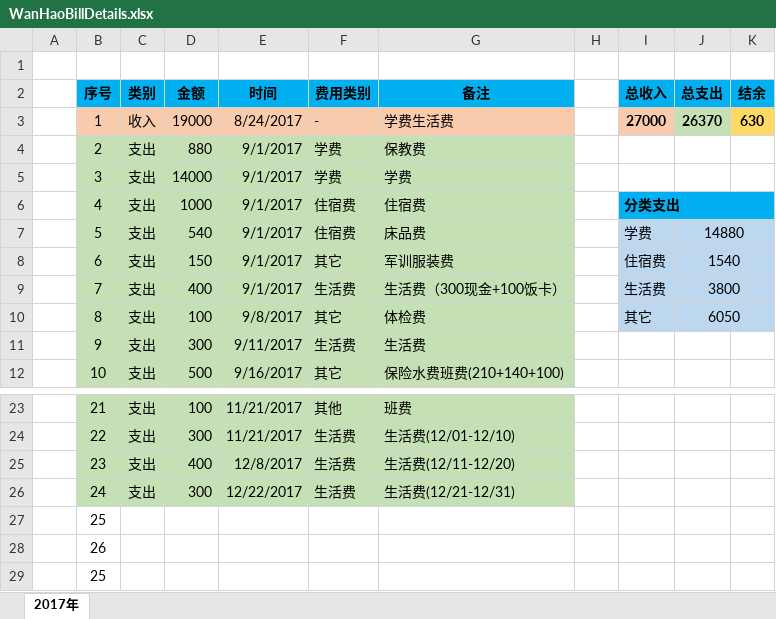
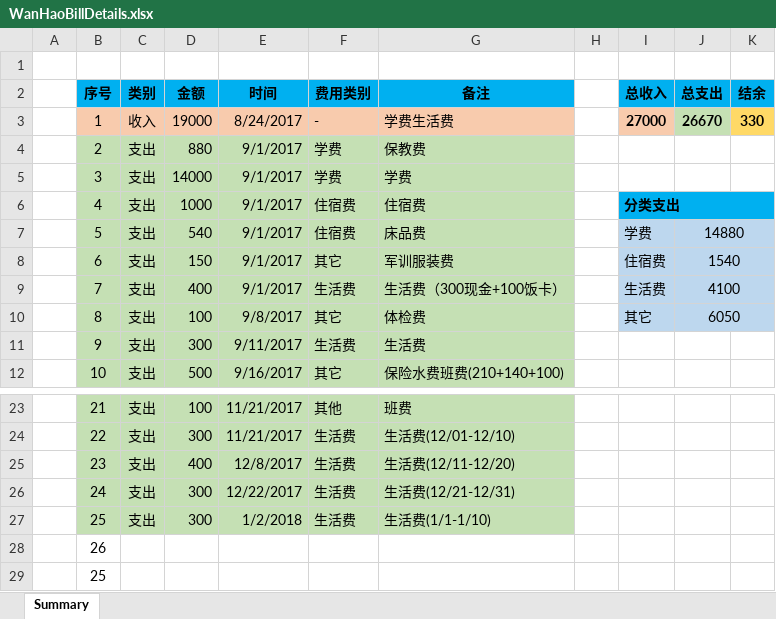
Before and after one commit to Wongfu/WanhaoBillDetails, an Excel workbook: WanHaoBillDetails.xlsx, sheet Summary, drawn as a sheet; only a part is shown, gaps mark what is left out; values as stored, in another font and other column widths than the file's, no borders; the diff names each change by its address in the sheet, - before the commit and + after, or states it on an @@ line.

Commit message:
Update on 2018-1-2, 支出生活费300

```diff
--- a/WanHaoBillDetails.xlsx (sheet Summary)
+++ b/WanHaoBillDetails.xlsx (sheet Summary)
-sheet tab: 2017年
+sheet tab: Summary
-J3 (总支出): 26370
+J3 (总支出): 26670
-K3 (结余): 630
+K3 (结余): 330
-J9 (总支出): 3800
+J9 (总支出): 4100
-B27:G27 fill: none
+B27:G27 fill: #C5E0B4
-C27 (类别): (empty)
+C27 (类别): 支出
-D27 (金额): (empty)
+D27 (金额): 300
-E27 (时间): (empty)
+E27 (时间): 1/2/2018
-F27 (费用类别): (empty)
+F27 (费用类别): 生活费
-G27 (备注): (empty)
+G27 (备注): 生活费(1/1-1/10)
```
